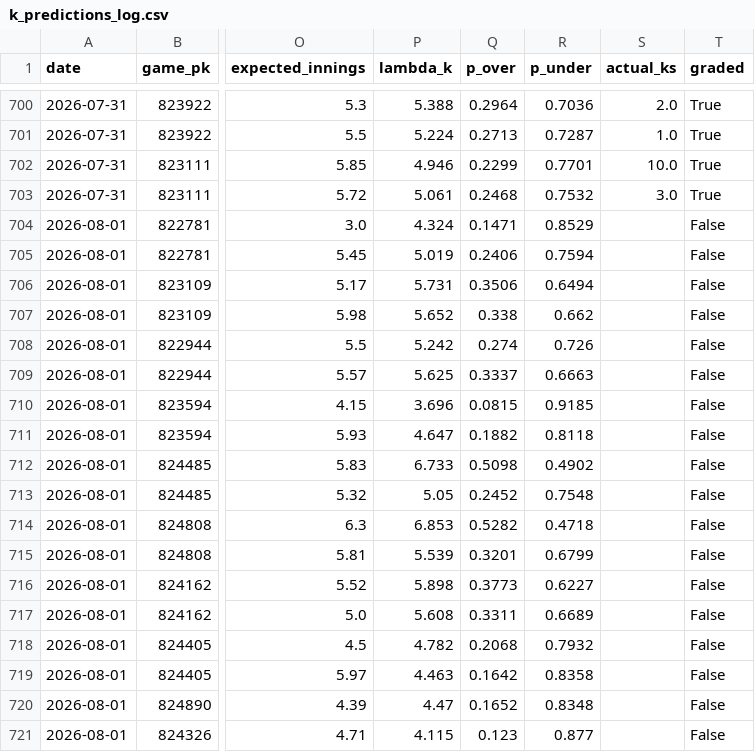
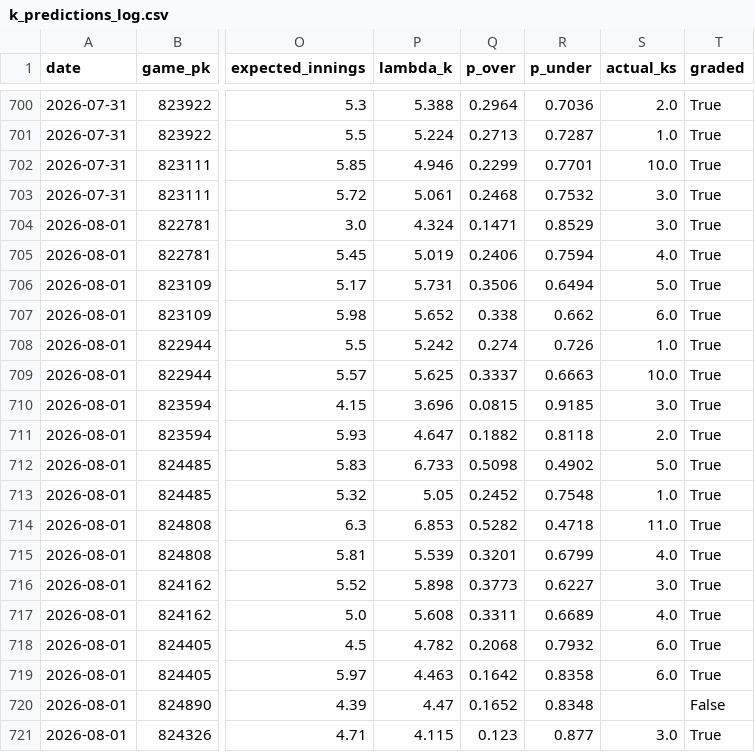
Before and after one commit to yuschajp/mlb_hits_model, a CSV file: data/ledger/k_predictions_log.csv, drawn as a sheet; only a part is shown, gaps mark what is left out; the diff names each change by its address in the sheet, - before the commit and + after, or states it on an @@ line.

```diff
--- a/data/ledger/k_predictions_log.csv
+++ b/data/ledger/k_predictions_log.csv
-S704 (actual_ks): (empty)
+S704 (actual_ks): 3.0
-T704:T719 (graded): False
+T704:T719 (graded): True
-S705 (actual_ks): (empty)
+S705 (actual_ks): 4.0
-S706 (actual_ks): (empty)
+S706 (actual_ks): 5.0
-S707 (actual_ks): (empty)
+S707 (actual_ks): 6.0
-S708 (actual_ks): (empty)
+S708 (actual_ks): 1.0
-S709 (actual_ks): (empty)
+S709 (actual_ks): 10.0
-S710 (actual_ks): (empty)
+S710 (actual_ks): 3.0
-S711 (actual_ks): (empty)
+S711 (actual_ks): 2.0
-S712 (actual_ks): (empty)
+S712 (actual_ks): 5.0
-S713 (actual_ks): (empty)
+S713 (actual_ks): 1.0
-S714 (actual_ks): (empty)
+S714 (actual_ks): 11.0
-S715 (actual_ks): (empty)
+S715 (actual_ks): 4.0
-S716 (actual_ks): (empty)
+S716 (actual_ks): 3.0
-S717 (actual_ks): (empty)
+S717 (actual_ks): 4.0
-S718:S719 (actual_ks): (empty)
+S718:S719 (actual_ks): 6.0
-S721 (actual_ks): (empty)
+S721 (actual_ks): 3.0
-T721 (graded): False
+T721 (graded): True
```
Also changed, not shown: data/ledger/hr_predictions_log.csv.
